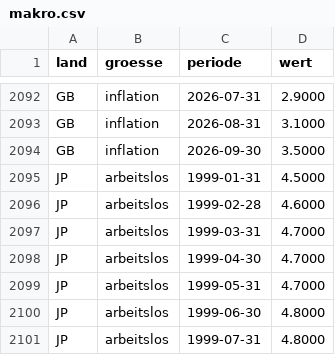
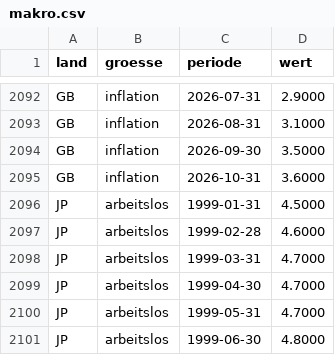
Before and after one commit to fynnluckas-source/trading-dashboard, a CSV file: daten/makro.csv, drawn as a sheet; only a part is shown, gaps mark what is left out; the shorter side is filled out with more unchanged rows.

```diff
--- a/daten/makro.csv
+++ b/daten/makro.csv
@@ -2094,2 +2094,3 @@ GB,inflation,2026-08-31,3.1000
 GB,inflation,2026-09-30,3.5000
+GB,inflation,2026-10-31,3.6000
 JP,arbeitslos,1999-01-31,4.5000
```
Also changed, not shown: daten/kurse_future_tag.csv, daten/kurse_tag.csv.
